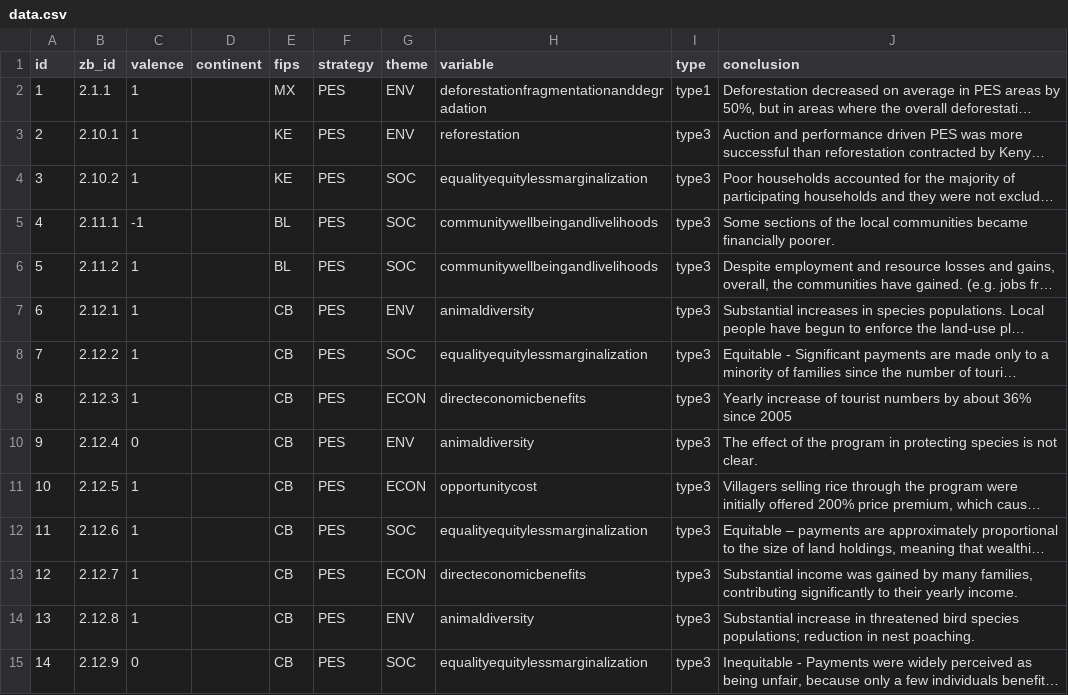
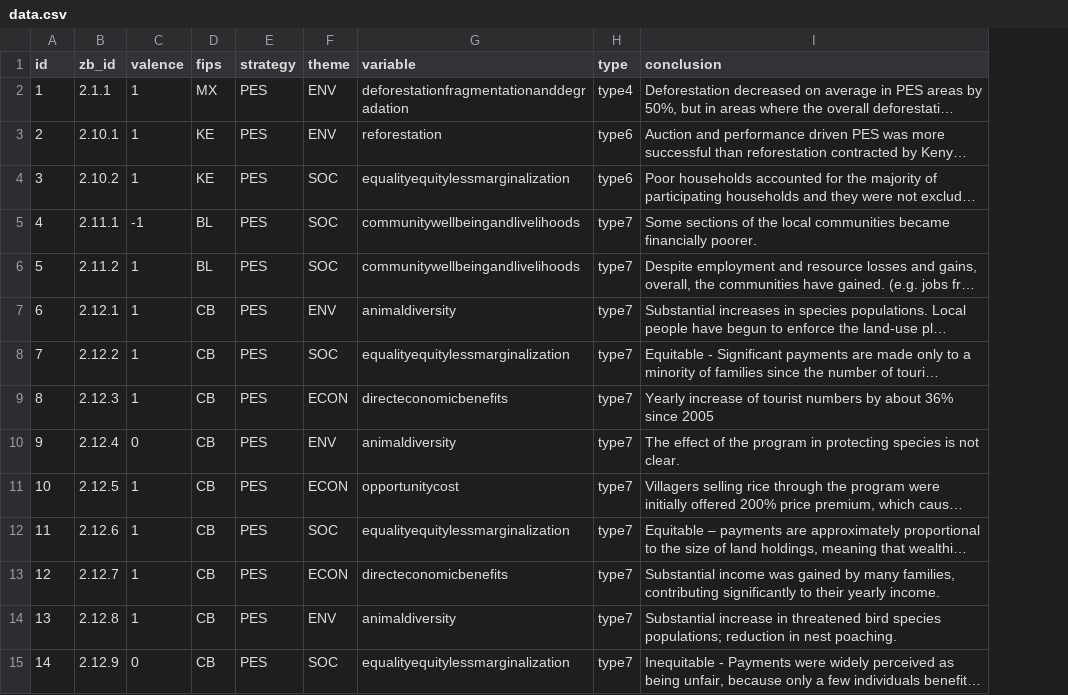
Before and after one commit to mongabay/mongabay-conservationviz, a CSV file: data/pes/data.csv, drawn as a sheet; only a part is shown; long unchanged cells end in …; removed rows and columns are numbered as before the commit, all else as after; the diff covers the shown part only; the diff names each change by its address in the sheet, - before the commit and + after, or states it on an @@ line.

Commit message:
update pes data; closes #102

```diff
--- a/data/pes/data.csv
+++ b/data/pes/data.csv
-column D (continent), empty
-H2 (type): type1
+H2 (type): type4
-H3:H4 (type): type3
+H3:H4 (type): type6
-H5:H15 (type): type3
+H5:H15 (type): type7
```
Also changed, not shown: 98 edited cells elsewhere in this file.
